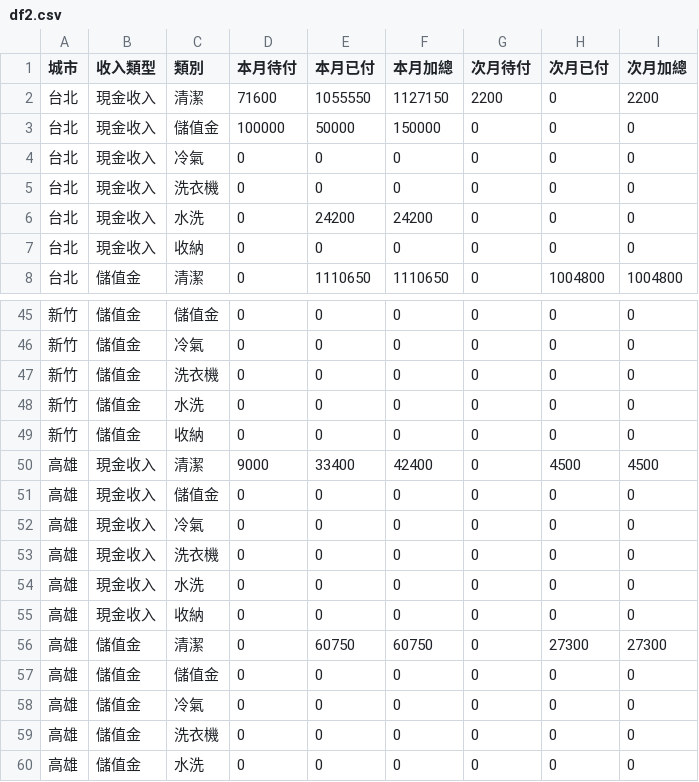
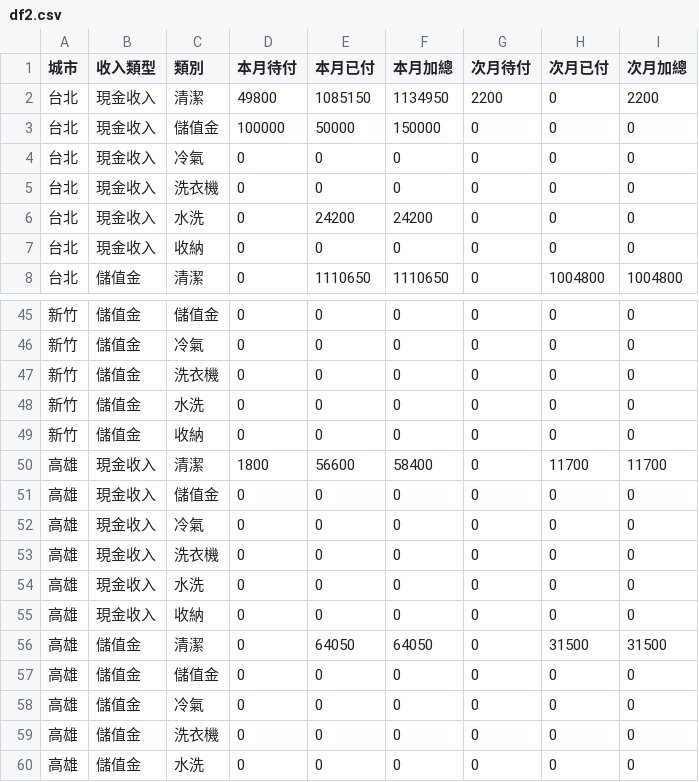
Before and after one commit to jenny-smart/tool-system, a CSV file: dashboard_data/latest/df2.csv, drawn as a sheet; only a part is shown, gaps mark what is left out.

```diff
--- a/dashboard_data/latest/df2.csv
+++ b/dashboard_data/latest/df2.csv
@@ -1,3 +1,3 @@
 城市,收入類型,類別,本月待付,本月已付,本月加總,次月待付,次月已付,次月加總
-台北,現金收入,清潔,71600,1055550,1127150,2200,0,2200
+台北,現金收入,清潔,49800,1085150,1134950,2200,0,2200
 台北,現金收入,儲值金,100000,50000,150000,0,0,0
@@ -49,3 +49,3 @@
 新竹,儲值金,收納,0,0,0,0,0,0
-高雄,現金收入,清潔,9000,33400,42400,0,4500,4500
+高雄,現金收入,清潔,1800,56600,58400,0,11700,11700
 高雄,現金收入,儲值金,0,0,0,0,0,0
@@ -55,3 +55,3 @@
 高雄,現金收入,收納,0,0,0,0,0,0
-高雄,儲值金,清潔,0,60750,60750,0,27300,27300
+高雄,儲值金,清潔,0,64050,64050,0,31500,31500
 高雄,儲值金,儲值金,0,0,0,0,0,0
```
Also changed, not shown: dashboard_data/latest/daily_df.csv, dashboard_data/latest/df1.csv, 7 other files.
